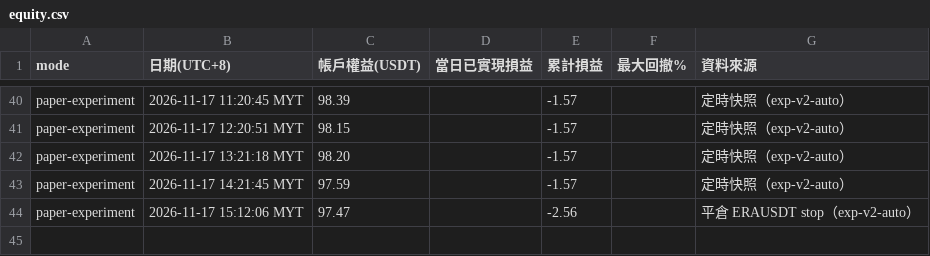
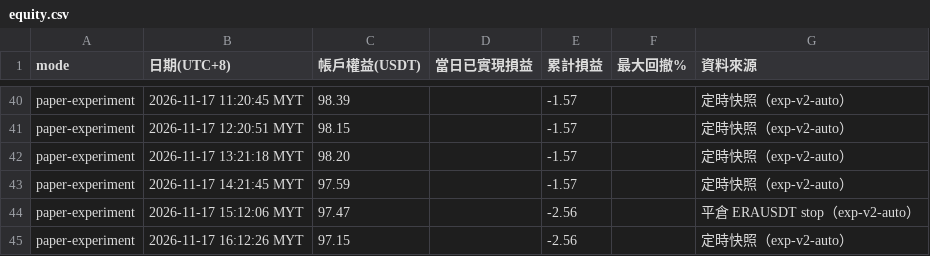
Before and after one commit to allenzeng060-lgtm/trade-dashboard, a CSV file: data/ledgers/trading-journal/experiment/equity.csv, drawn as a sheet; only a part is shown, gaps mark what is left out.

```diff
--- a/data/ledgers/trading-journal/experiment/equity.csv
+++ b/data/ledgers/trading-journal/experiment/equity.csv
@@ -44 +44,2 @@ paper-experiment,2026-11-17 14:21:45 MYT,97.59,,-1.57,,定時快照（exp-v2-aut
 paper-experiment,2026-11-17 15:12:06 MYT,97.47,,-2.56,,平倉 ERAUSDT stop（exp-v2-auto）
+paper-experiment,2026-11-17 16:12:26 MYT,97.15,,-2.56,,定時快照（exp-v2-auto）
```
Also changed, not shown: 16 other files.
